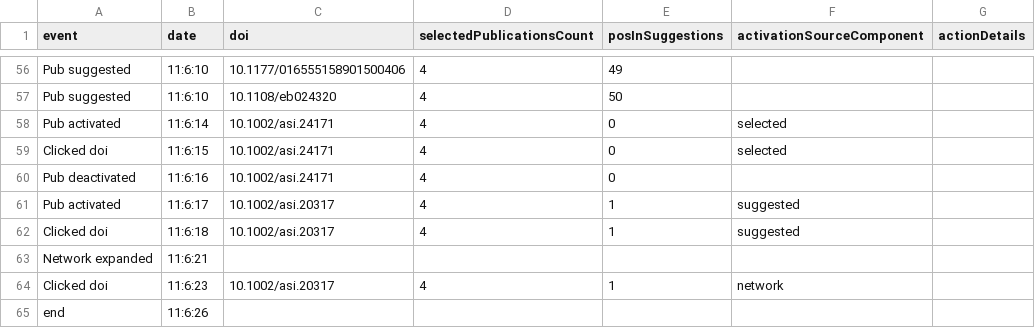
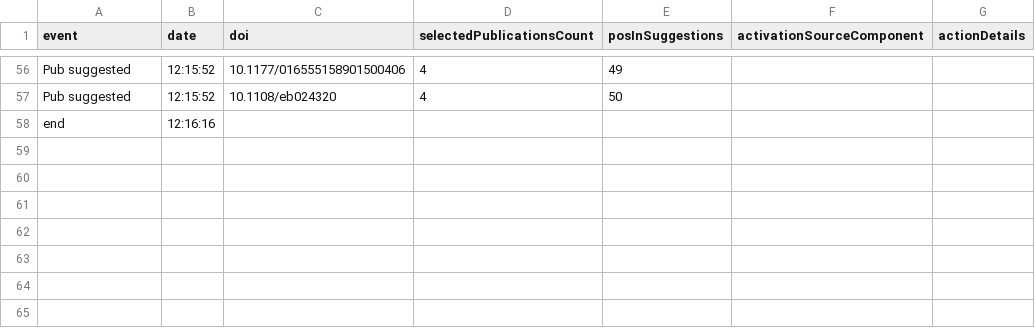
Before and after one commit to SolRabs/pure-vis, a CSV file: data/test.csv, drawn as a sheet; only a part is shown, gaps mark what is left out; removed rows and columns are numbered as before the commit, all else as after; the diff covers the shown part only; the diff names each change by its address in the sheet, - before the commit and + after, or states it on an @@ line.

```diff
--- a/data/test.csv
+++ b/data/test.csv
-B56:B57 (date): 11:6:10
+B56:B57 (date): 12:15:52
-row 58: Pub activated | 11:6:14 | 10.1002/asi.24171 | 4 | 0 | selected
-row 59: Clicked doi | 11:6:15 | 10.1002/asi.24171 | 4 | 0 | selected
-row 60: Pub deactivated | 11:6:16 | 10.1002/asi.24171 | 4 | 0
-row 61: Pub activated | 11:6:17 | 10.1002/asi.20317 | 4 | 1 | suggested
-row 62: Clicked doi | 11:6:18 | 10.1002/asi.20317 | 4 | 1 | suggested
-row 63: Network expanded | 11:6:21
-row 64: Clicked doi | 11:6:23 | 10.1002/asi.20317 | 4 | 1 | network
-B58 (date): 11:6:26
+B58 (date): 12:16:16
```
Also changed, not shown: 54 edited cells elsewhere in this file, 2 other files.
